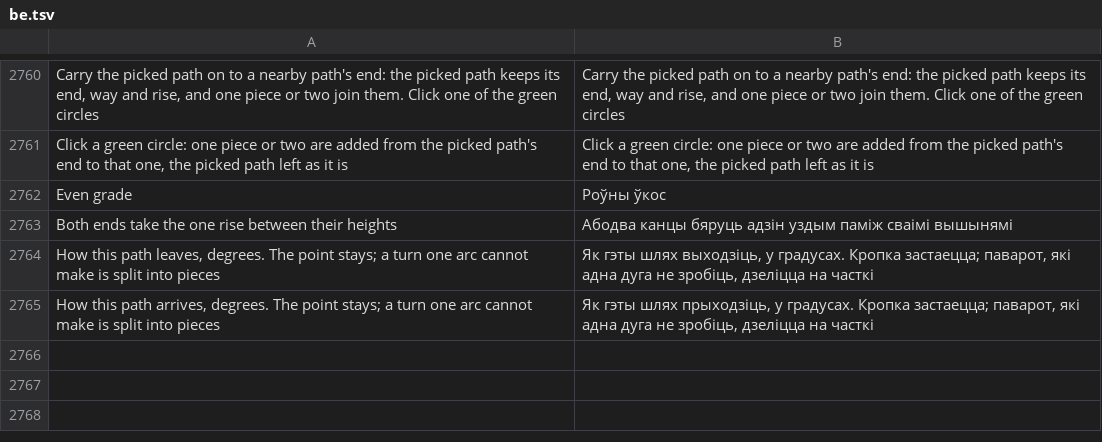
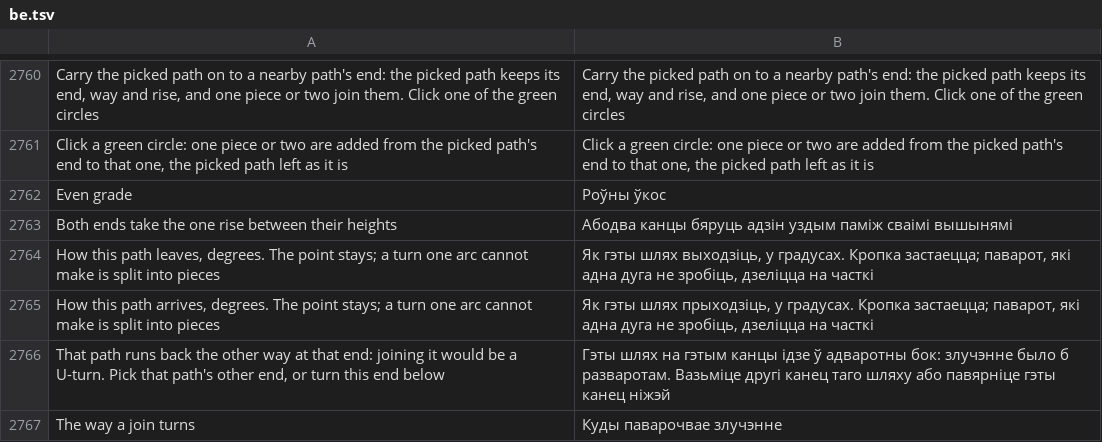
Before and after one commit to openOMSI-org/openMapper, a TSV file: locales/be.tsv, drawn as a sheet; only a part is shown, gaps mark what is left out; the diff names each change by its address in the sheet, - before the commit and + after, or states it on an @@ line.

```diff
--- a/locales/be.tsv
+++ b/locales/be.tsv
+row 2766: That path runs back the other way at that end: joining it would be a U-turn. Pick that path's other end, or turn this end below | Гэты шлях на гэтым канцы ідзе ў адваротны бок: злучэнне было б разваротам. Вазьміце другі канец таго шляху або павярніце гэты канец ніжэй
+row 2767: The way a join turns | Куды паварочвае злучэнне
```
Also changed, not shown: locales/hi.tsv, locales/hu.tsv, 24 other files.
